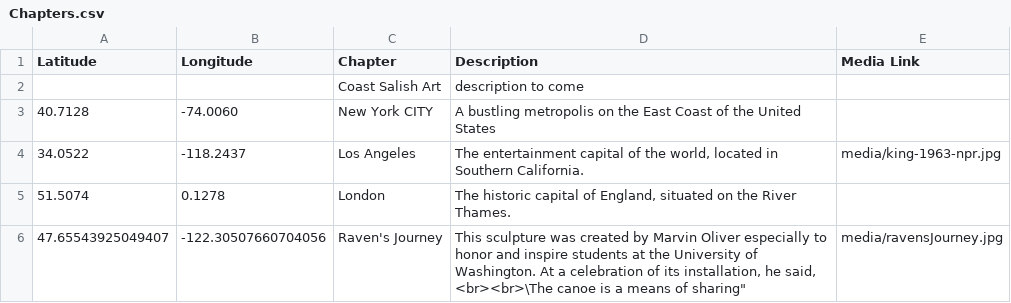
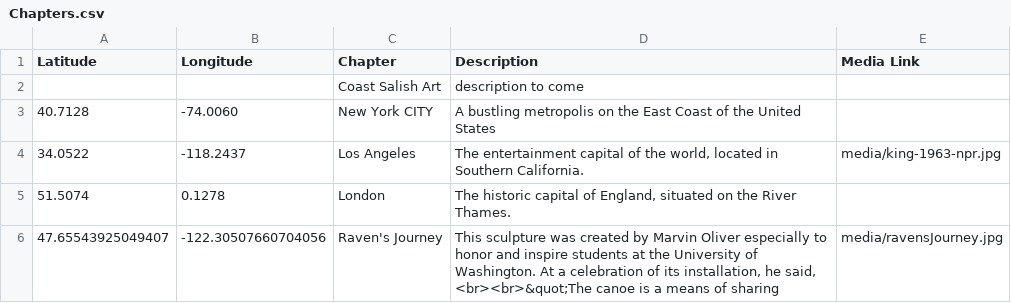
Before and after one commit to paul-shannon/leaflet-storymaps, a CSV file: csv/Chapters.csv, drawn as a sheet.

Commit message:
latest

```diff
--- a/csv/Chapters.csv
+++ b/csv/Chapters.csv
@@ -5,2 +5,2 @@ Latitude,Longitude,Chapter,Description,Media Link
 51.5074,0.1278,London,"The historic capital of England, situated on the River Thames.",
-47.65543925049407,-122.30507660704056,"Raven's Journey","This sculpture was created by Marvin Oliver especially to honor and inspire students at the University of Washington. At a celebration of its installation, he said, <br><br>\"The canoe is a means of sharing",media/ravensJourney.jpg
+47.65543925049407,-122.30507660704056,"Raven's Journey","This sculpture was created by Marvin Oliver especially to honor and inspire students at the University of Washington. At a celebration of its installation, he said, <br><br>&quot;The canoe is a means of sharing",media/ravensJourney.jpg
```
